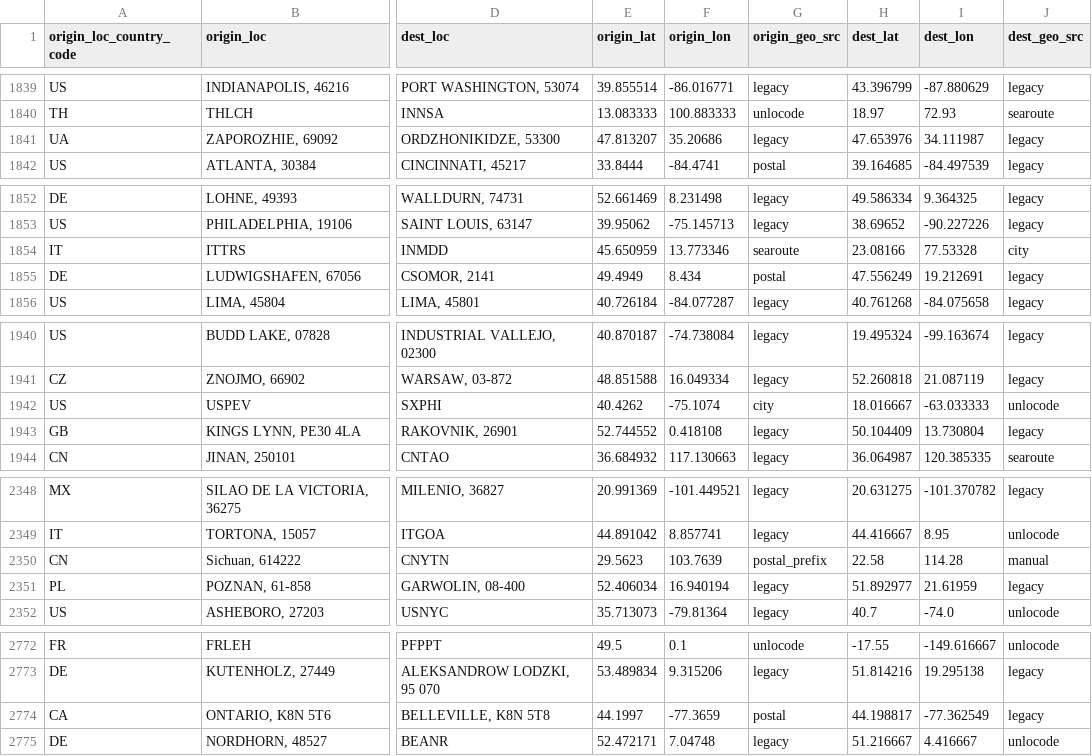
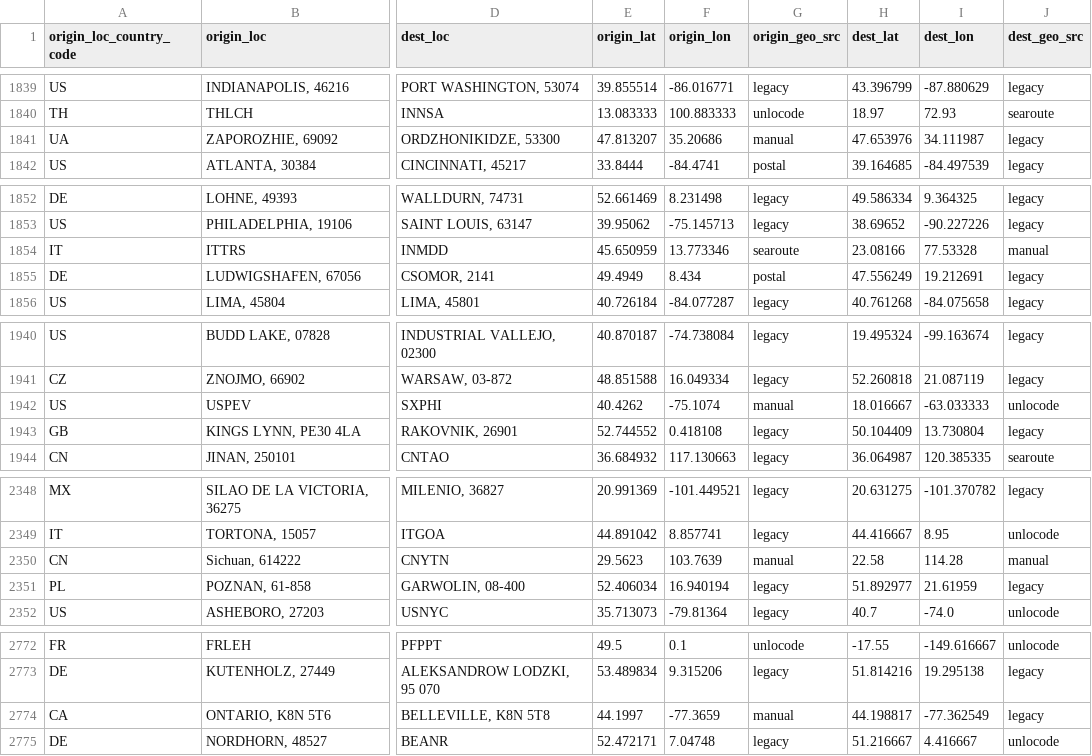
Before and after one commit to fatshoy/fatshoy, a CSV file: market_map/output/Geo_Enriched_rebuilt.csv, drawn as a sheet; only a part is shown, gaps mark what is left out; the diff covers the shown part only; the diff names each change by its address in the sheet, - before the commit and + after, or states it on an @@ line.

```diff
--- a/market_map/output/Geo_Enriched_rebuilt.csv
+++ b/market_map/output/Geo_Enriched_rebuilt.csv
-G1841 (origin_geo_src): legacy
+G1841 (origin_geo_src): manual
-J1854 (dest_geo_src): city
+J1854 (dest_geo_src): manual
-G1942 (origin_geo_src): city
+G1942 (origin_geo_src): manual
-G2350 (origin_geo_src): postal_prefix
+G2350 (origin_geo_src): manual
-G2774 (origin_geo_src): postal
+G2774 (origin_geo_src): manual
```
Also changed, not shown: 26 edited cells elsewhere in this file, market_map/output/dq_checks.csv, market_map/output/manual_overrides.csv, 5 other files.
